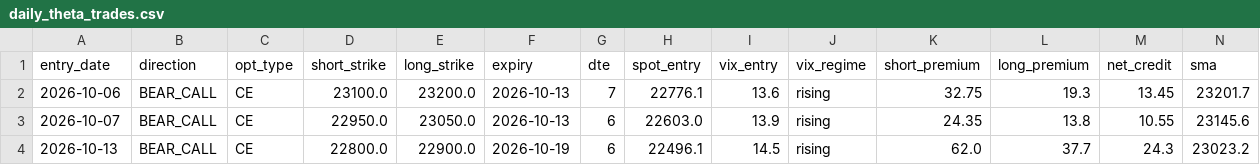
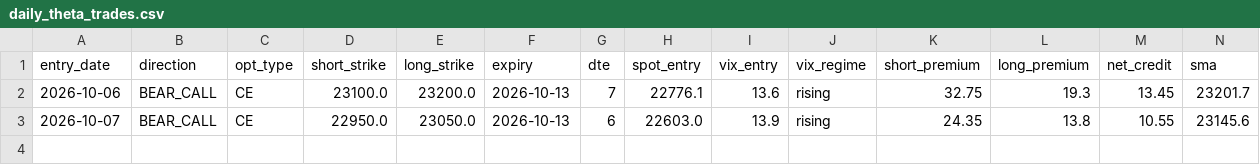
Before and after one commit to anilsahu89/My-world, a CSV file: scanners/papertrades/daily_theta_trades.csv, drawn as a sheet; only a part is shown; rows hold the shown columns only; the diff names each change by its address in the sheet, - before the commit and + after, or states it on an @@ line.

Commit message:
chore(theta): remove bad 13-Oct BEAR_CALL SL row (−₹3304) from ledger

```diff
--- a/scanners/papertrades/daily_theta_trades.csv
+++ b/scanners/papertrades/daily_theta_trades.csv
-row 4: 2026-10-13 | BEAR_CALL | CE | 22800.0 | 22900.0 | 2026-10-19 | 6 | 22496.1 | 14.5 | rising | 62.0 | 37.7 | 24.3 | 23023.2
```
